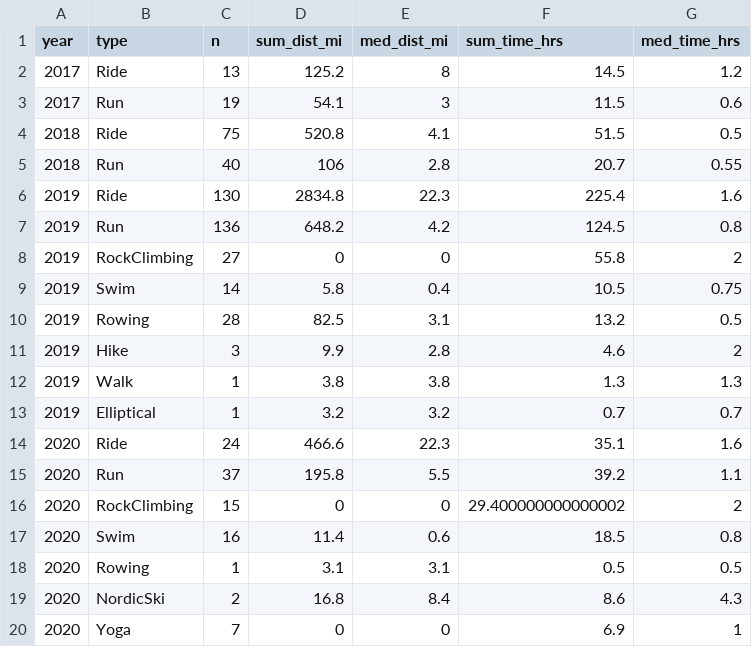
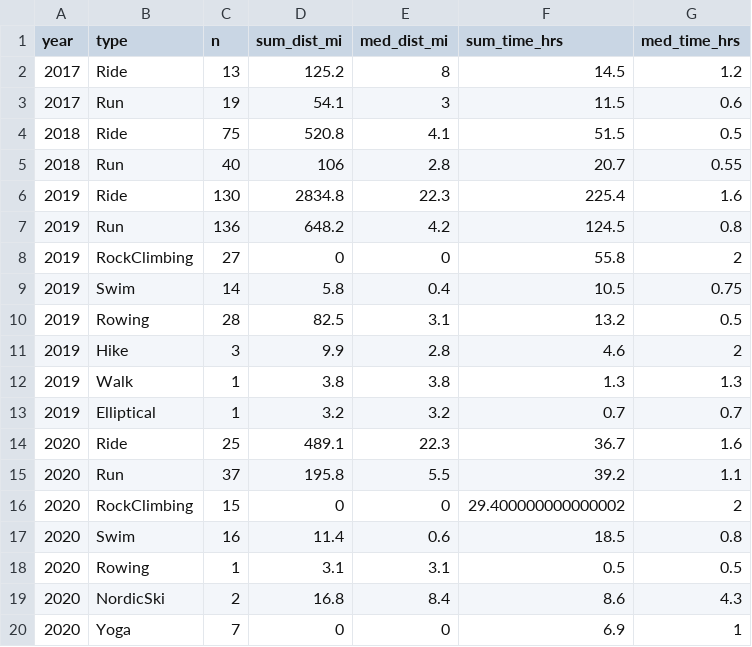
Before and after one commit to kelly-sovacool/strava, a CSV file: data/processed/summary.csv, drawn as a sheet.

```diff
--- a/data/processed/summary.csv
+++ b/data/processed/summary.csv
@@ -13,3 +13,3 @@ year,type,n,sum_dist_mi,med_dist_mi,sum_time_hrs,med_time_hrs
 2019,Elliptical,1,3.2,3.2,0.7,0.7
-2020,Ride,24,466.6,22.3,35.1,1.6
+2020,Ride,25,489.1,22.3,36.7,1.6
 2020,Run,37,195.8,5.5,39.2,1.1
```
Also changed, not shown: data/processed/activities.csv, data/raw/activities.csv, 31 other files.
